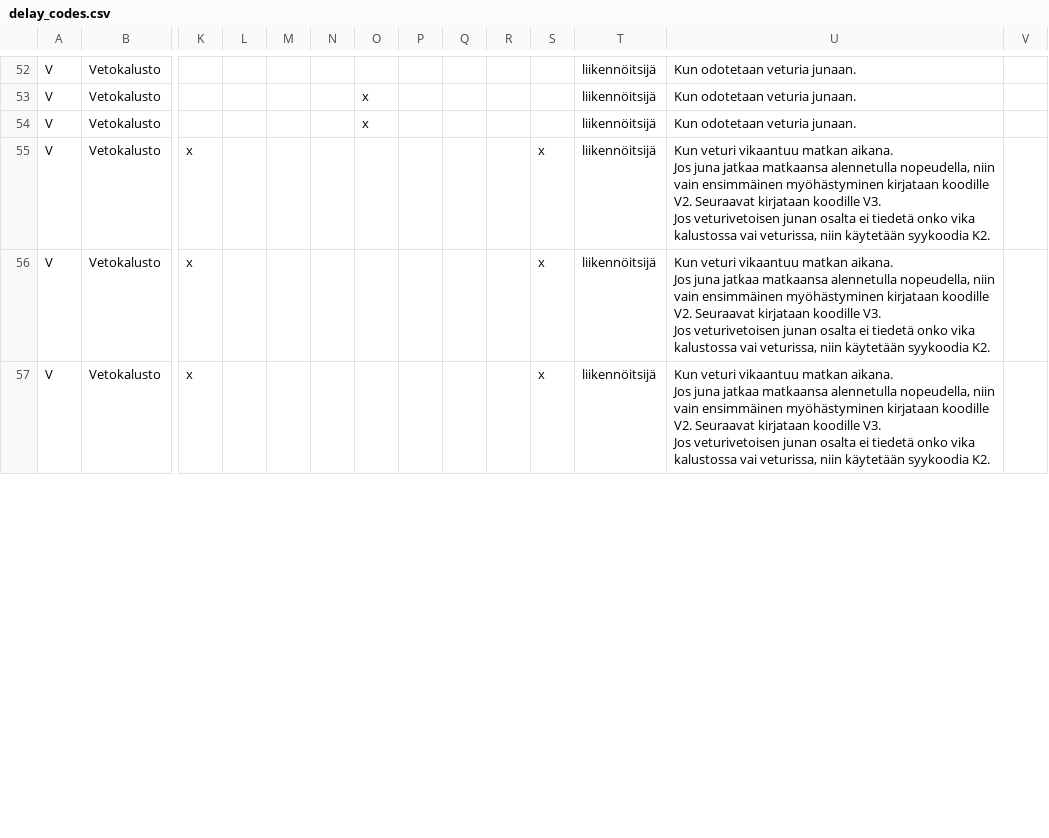
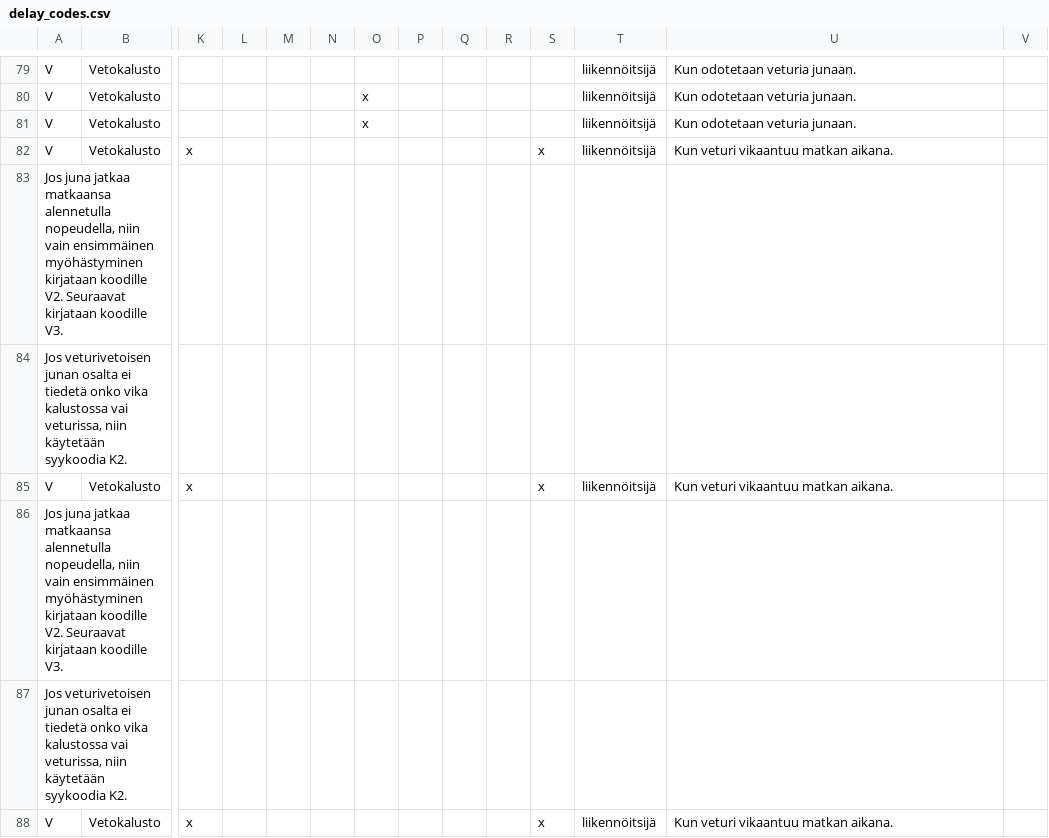
Before and after one commit to tmfg/metadata, a CSV file: csv/delay_codes.csv, drawn as a sheet; only a part is shown, gaps mark what is left out; addresses are those after the commit; rows hold the shown columns only; ↵ is a line break in a cell; the diff covers the shown part only; the diff names each change by its address in the sheet, - before the commit and + after, or states it on an @@ line.

```diff
--- a/csv/delay_codes.csv
+++ b/csv/delay_codes.csv
-U82: …matkan aikana. ↵ Jos juna jatkaa matkaansa alennetulla nopeudella, niin vain ensimmäinen myöhästyminen kirjataan koodille V2. Seuraavat kirjataan koodille V3. ↵ Jos veturivetoisen junan osalta ei tiedetä onko vika kalustossa vai veturissa, niin käytetään syykoodia K2.
+U82: …matkan aikana.
+row 83: Jos juna jatkaa matkaansa alennetulla nopeudella, niin vain ensimmäinen myöhästyminen kirjataan koodille V2. Seuraavat kirjataan koodille V3.
+row 84: Jos veturivetoisen junan osalta ei tiedetä onko vika kalustossa vai veturissa, niin käytetään syykoodia K2.
-U85: …matkan aikana. ↵ Jos juna jatkaa matkaansa alennetulla nopeudella, niin vain ensimmäinen myöhästyminen kirjataan koodille V2. Seuraavat kirjataan koodille V3. ↵ Jos veturivetoisen junan osalta ei tiedetä onko vika kalustossa vai veturissa, niin käytetään syykoodia K2.
+U85: …matkan aikana.
+row 86: Jos juna jatkaa matkaansa alennetulla nopeudella, niin vain ensimmäinen myöhästyminen kirjataan koodille V2. Seuraavat kirjataan koodille V3.
+row 87: Jos veturivetoisen junan osalta ei tiedetä onko vika kalustossa vai veturissa, niin käytetään syykoodia K2.
-U88: …matkan aikana. ↵ Jos juna jatkaa matkaansa alennetulla nopeudella, niin vain ensimmäinen myöhästyminen kirjataan koodille V2. Seuraavat kirjataan koodille V3. ↵ Jos veturivetoisen junan osalta ei tiedetä onko vika kalustossa vai veturissa, niin käytetään syykoodia K2.
+U88: …matkan aikana.
```
Also changed, not shown: 41 added rows and 20 edited cells elsewhere in this file.
